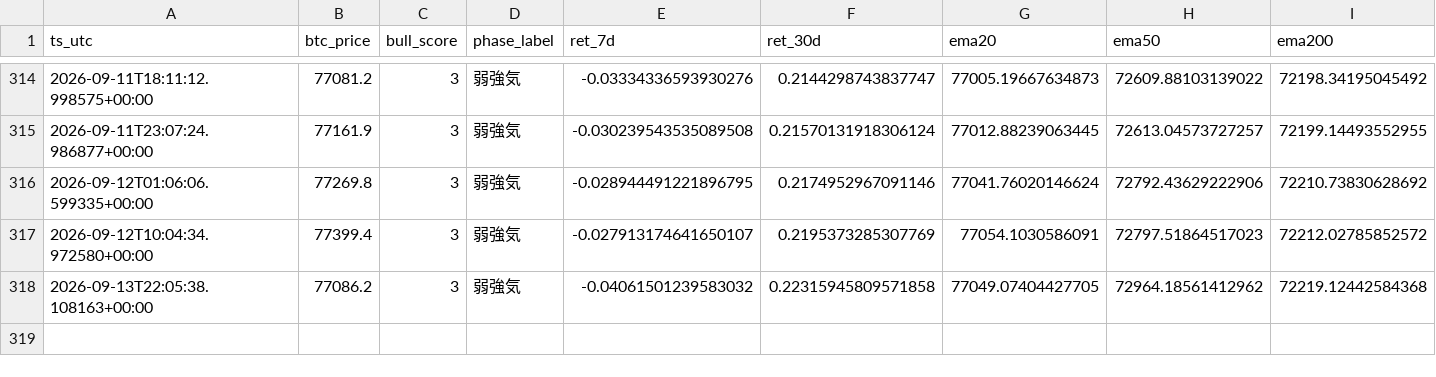
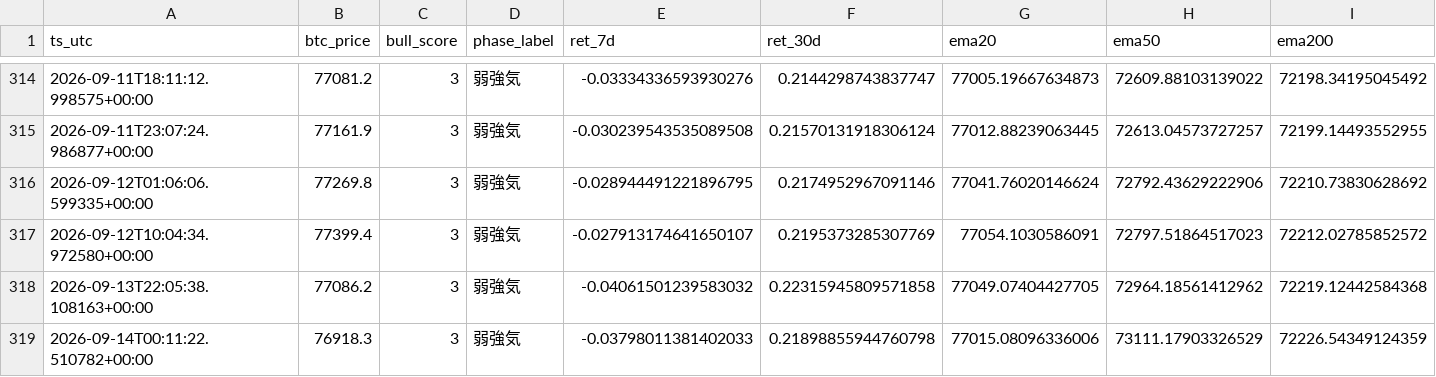
Before and after one commit to kmd0704/altcoin-pump-monitor, a CSV file: btc_phase_log.csv, drawn as a sheet; only a part is shown, gaps mark what is left out; rows hold the shown columns only; the diff names each change by its address in the sheet, - before the commit and + after, or states it on an @@ line.

```diff
--- a/btc_phase_log.csv
+++ b/btc_phase_log.csv
+row 319: 2026-09-14T00:11:22.510782+00:00 | 76918.3 | 3 | 弱強気 | -0.03798011381402033 | 0.21898855944760798 | 77015.08096336006 | 73111.17903326529 | 72226.54349124359
```
Also changed, not shown: 1 other file.
